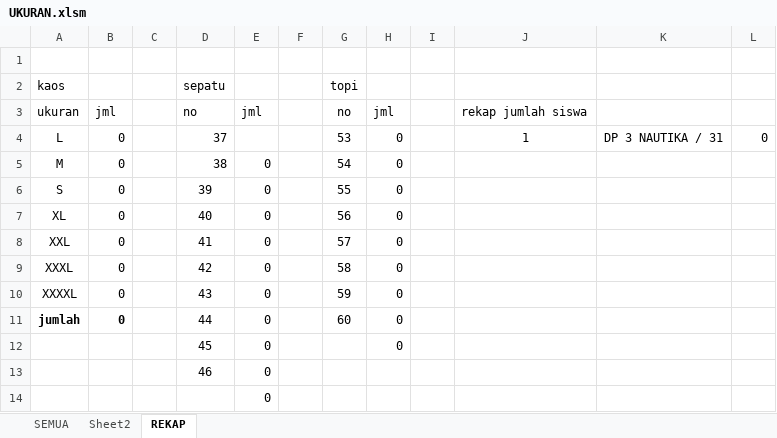
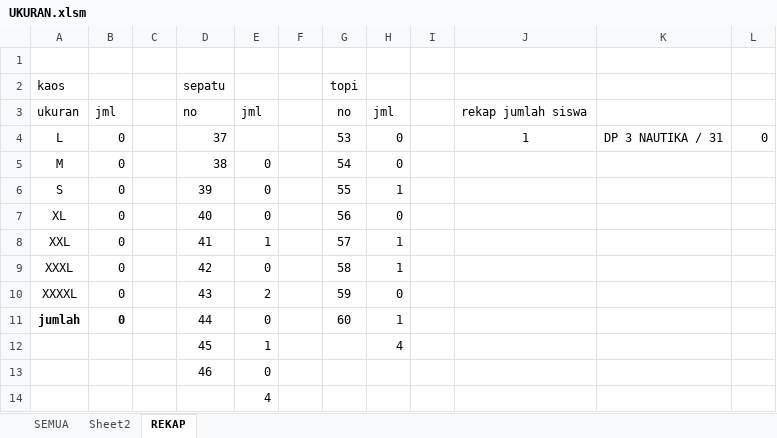
Before and after one commit to dedyhariadi/progress, an Excel workbook: 4. PDH DP 3N30 (MERAH) 3T25(COKLAT MUDA) 4N31(PUTIH) 5N38(HIJAU TUA) 5T38(PINKMUDA)/UKURAN.xlsm, sheet REKAP, drawn as a sheet; values as stored, in another font and other column widths than the file's, no borders; removed rows and columns are numbered as before the commit, all else as after; the diff names each change by its address in the sheet, - before the commit and + after, or states it on an @@ line.

```diff
--- a/4. PDH DP 3N30 (MERAH) 3T25(COKLAT MUDA) 4N31(PUTIH) 5N38(HIJAU TUA) 5T38(PINKMUDA)/UKURAN.xlsm (sheet REKAP)
+++ b/4. PDH DP 3N30 (MERAH) 3T25(COKLAT MUDA) 4N31(PUTIH) 5N38(HIJAU TUA) 5T38(PINKMUDA)/UKURAN.xlsm (sheet REKAP)
-H6: 0
+H6: 1
-E8: 0
+E8: 1
-H8:H9: 0
+H8:H9: 1
-E10: 0
+E10: 2
-H11: 0
+H11: 1
-row 12:  |  |  | 45 | 0 |  |  | 0
+row 12:  |  |  | 45 | 1 |  |  | 4
-E14: 0
+E14: 4
```
Also changed, not shown: sheet SEMUA, 10. DP 2N16(ABU ABU T16(UNGU)/UKURAN.xlsm, 12. DP 1N9(A4 KUNING) T9(A4 PINK TUA)/UKURAN.xlsm, 15 other files.
